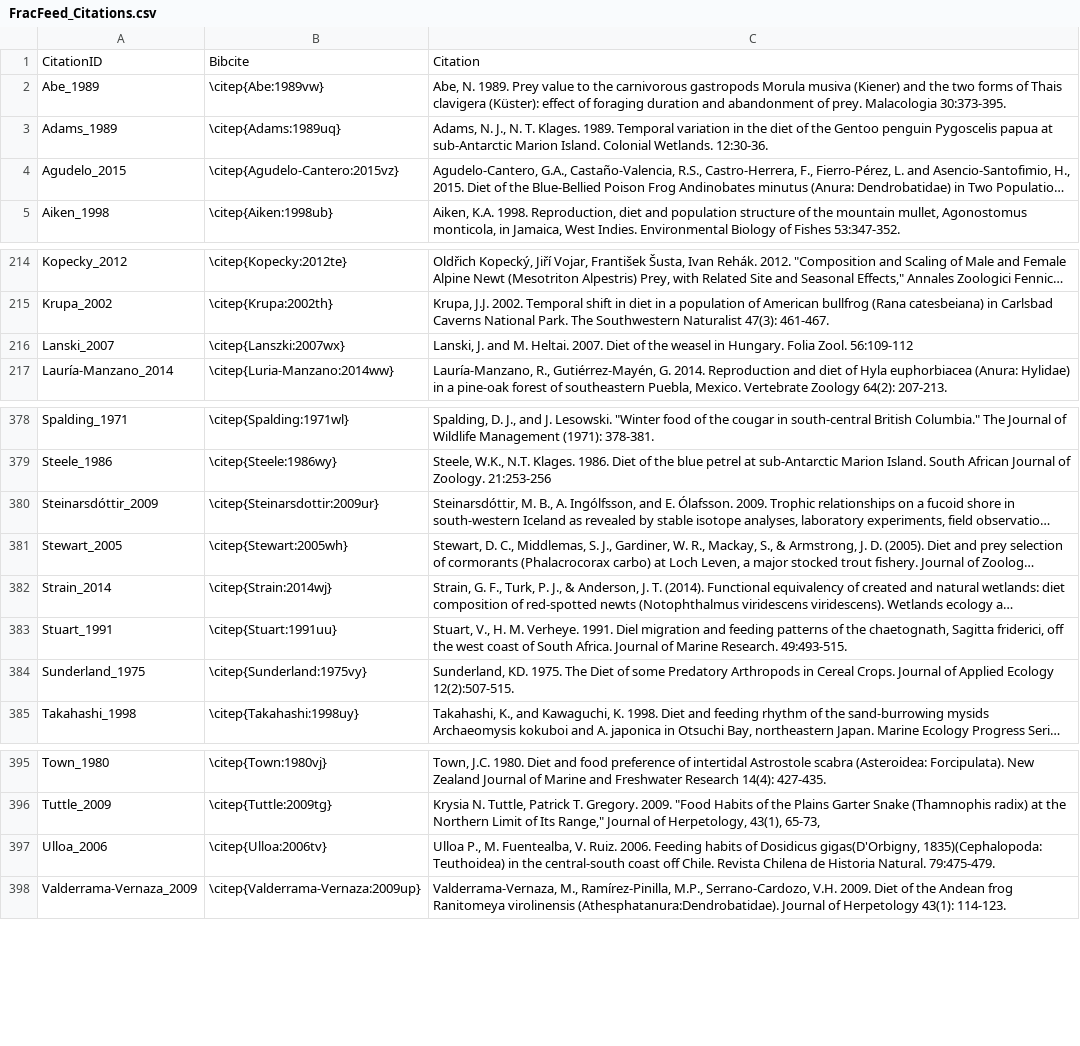
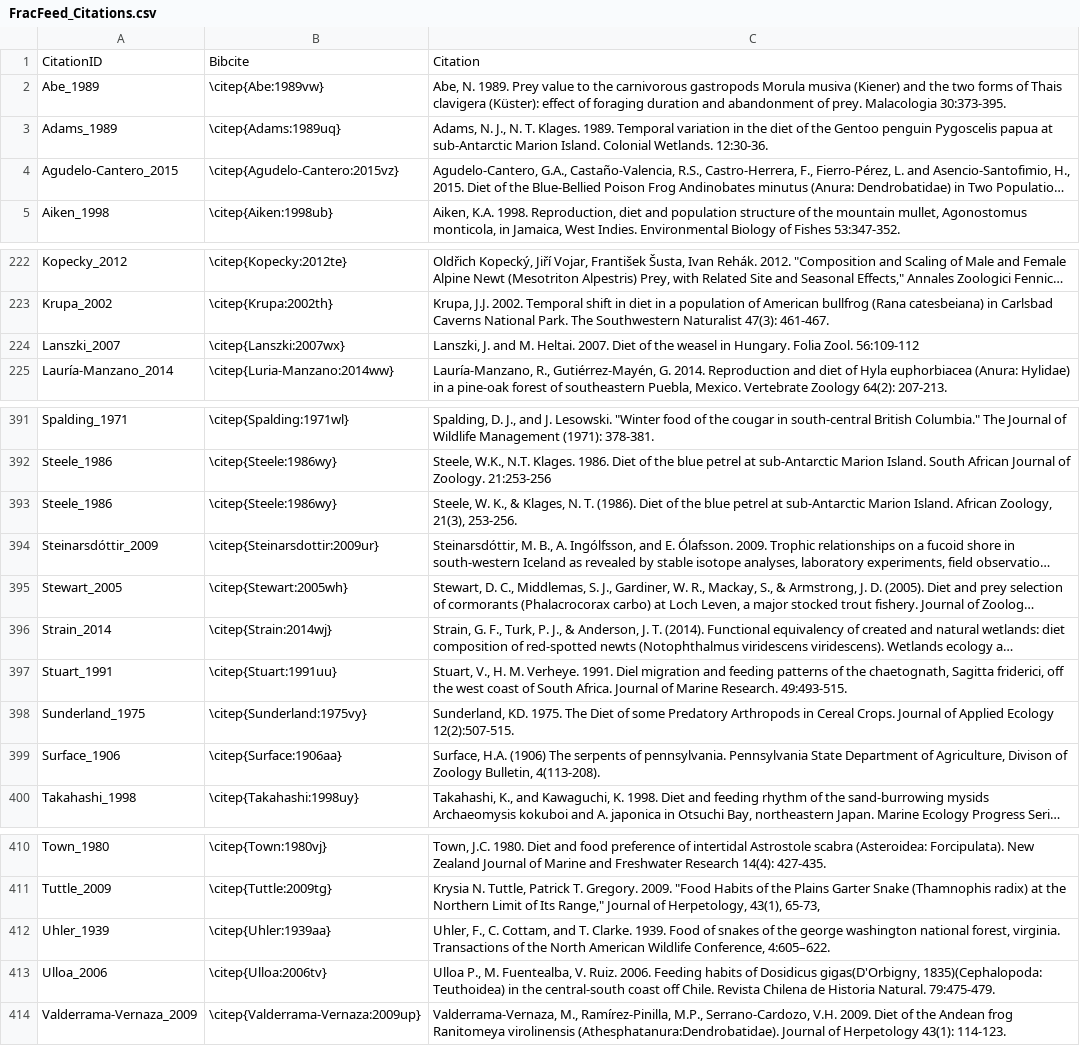
Before and after one commit to marknovak/FracFeed_DB, a CSV file: tmp_DB/FracFeed_Citations.csv, drawn as a sheet; only a part is shown, gaps mark what is left out; long unchanged cells end in …; addresses are those after the commit; the diff covers the shown part only; the diff names each change by its address in the sheet, - before the commit and + after, or states it on an @@ line.

```diff
--- a/tmp_DB/FracFeed_Citations.csv
+++ b/tmp_DB/FracFeed_Citations.csv
-A4: Agudelo_2015
+A4: Agudelo-Cantero_2015
-A224: Lanski_2007
+A224: Lanszki_2007
-C224: Lanski, J. and…
+C224: Lanszki, J. and…
+row 393: Steele_1986 | \citep{Steele:1986wy} | Steele, W. K., & Klages, N. T. (1986). Diet of the blue petrel at sub-Antarctic Marion Island. African Zoology, 21(3), 253-256.
+row 399: Surface_1906 | \citep{Surface:1906aa} | Surface, H.A. (1906) The serpents of pennsylvania. Pennsylvania State Department of Agriculture, Divison of Zoology Bulletin, 4(113-208).
+row 412: Uhler_1939 | \citep{Uhler:1939aa} | Uhler, F., C. Cottam, and T. Clarke. 1939. Food of snakes of the george washington national forest, virginia. Transactions of the North American Wildlife Conference, 4:605–622.
```
Also changed, not shown: 20 added rows, 6 removed rows and 9 edited cells elsewhere in this file, FracFeed_Citations.csv, tmp/TaxonClean/Taxa.csv, 35 other files.
